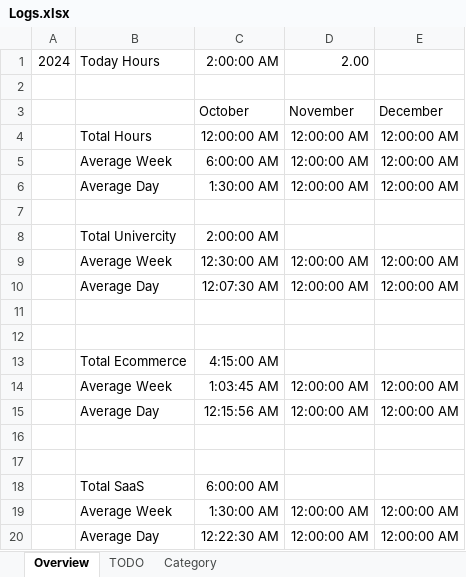
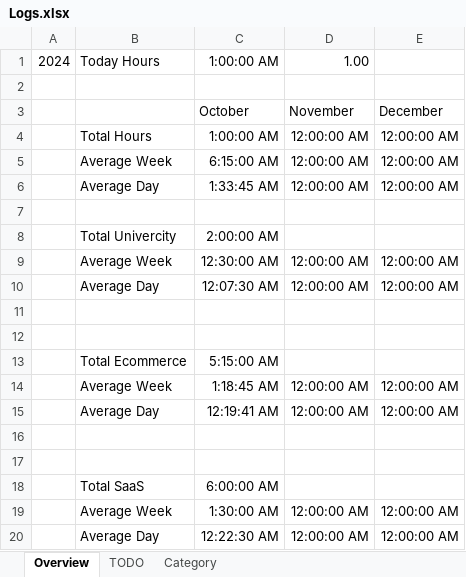
Before and after one commit to xgino/xGino, an Excel workbook: Logs.xlsx, sheet Overview, drawn as a sheet; only a part is shown; values as stored, in another font and other column widths than the file's, no borders; conditional formats not drawn; the diff names each change by its address in the sheet, - before the commit and + after, or states it on an @@ line.

```diff
--- a/Logs.xlsx (sheet Overview)
+++ b/Logs.xlsx (sheet Overview)
-C1: 2:00:00 AM
+C1: 1:00:00 AM
-D1: 2.00
+D1: 1.00
-C4: 12:00:00 AM
+C4: 1:00:00 AM
-C5: 6:00:00 AM
+C5: 6:15:00 AM
-C6: 1:30:00 AM
+C6: 1:33:45 AM
-C13: 4:15:00 AM
+C13: 5:15:00 AM
-C14: 1:03:45 AM
+C14: 1:18:45 AM
-C15: 12:15:56 AM
+C15: 12:19:41 AM
```
Also changed, not shown: sheet TODO, 1 other file.
